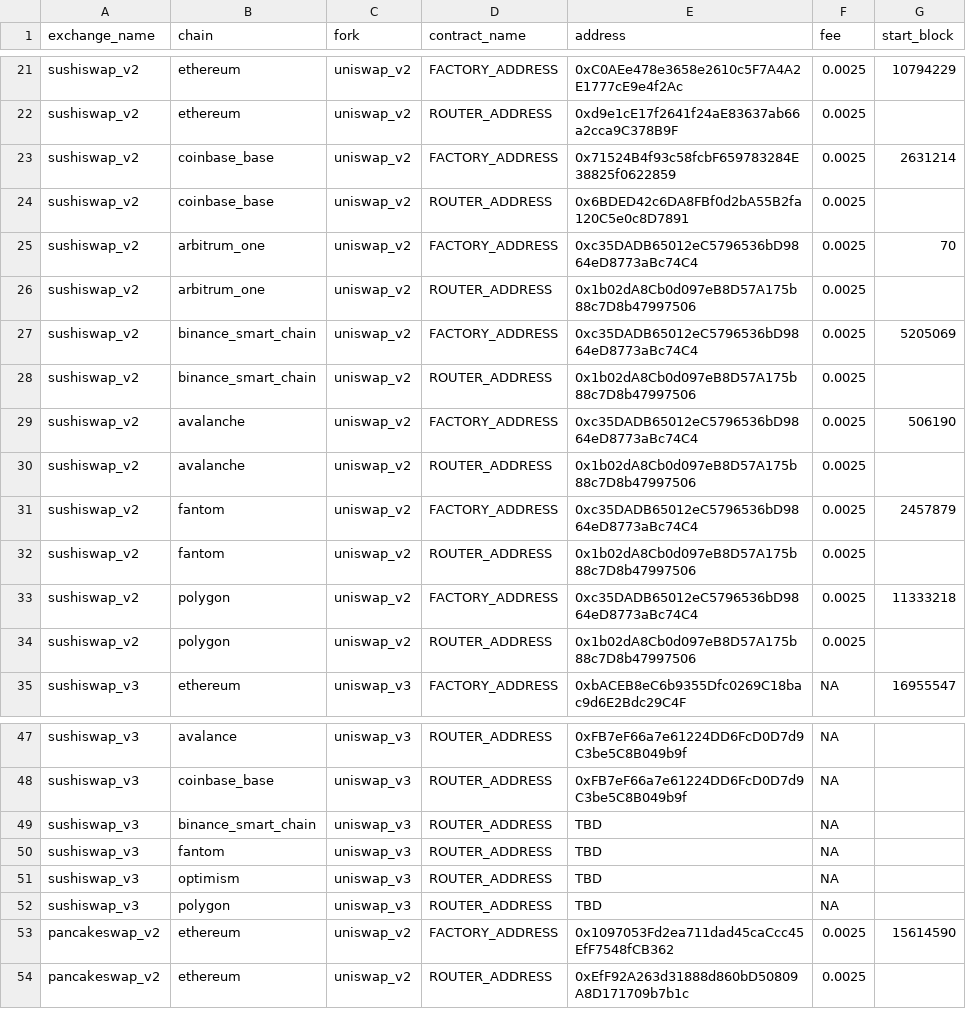
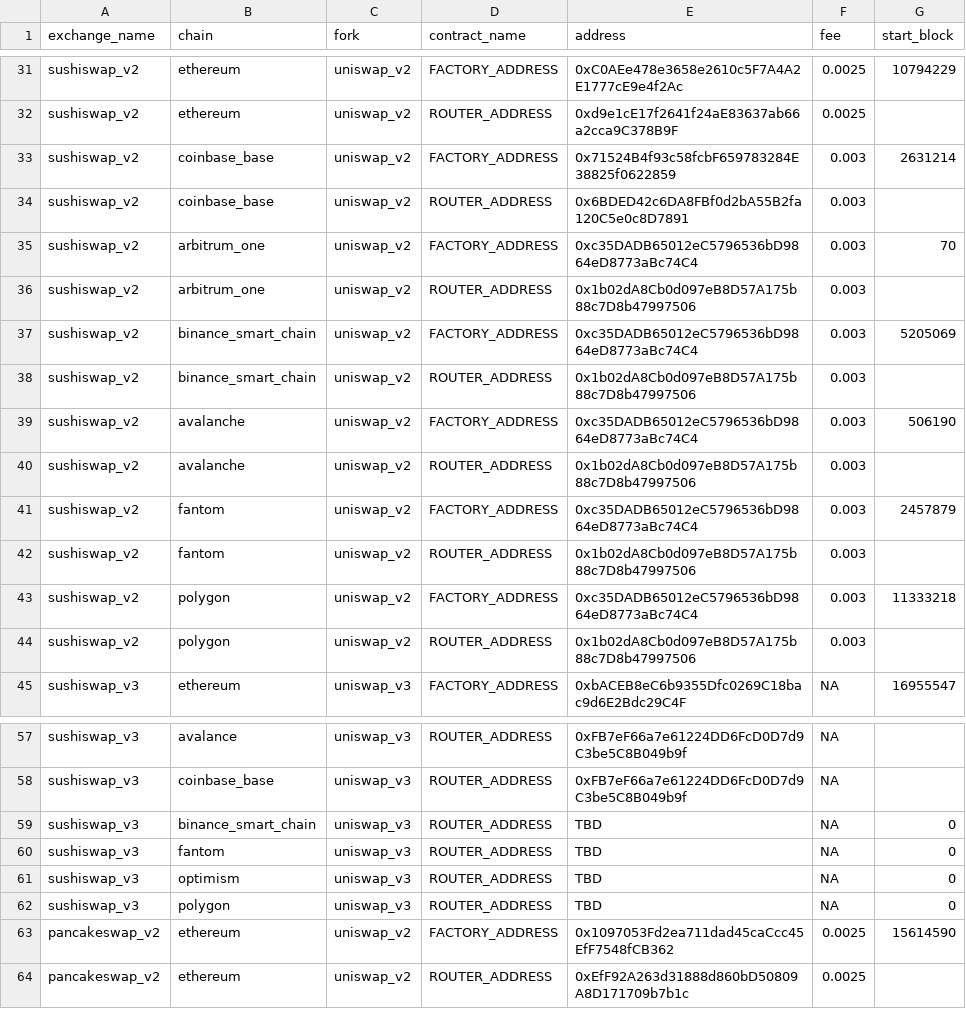
Before and after one commit to bancorprotocol/fastlane-bot, a CSV file: fastlane_bot/data/multichain_addresses.csv, drawn as a sheet; only a part is shown, gaps mark what is left out; the diff covers the shown part only.

```diff
--- a/fastlane_bot/data/multichain_addresses.csv
+++ b/fastlane_bot/data/multichain_addresses.csv
@@ -22,14 +32,14 @@ sushiswap_v2,ethereum,uniswap_v2,FACTORY_ADDRESS,0xC0AEe478e3658e2610c5F7A4A2E17
 sushiswap_v2,ethereum,uniswap_v2,ROUTER_ADDRESS,0xd9e1cE17f2641f24aE83637ab66a2cca9C378B9F,0.0025,
-sushiswap_v2,coinbase_base,uniswap_v2,FACTORY_ADDRESS,0x71524B4f93c58fcbF659783284E38825f0622859,0.0025,2631214
-sushiswap_v2,coinbase_base,uniswap_v2,ROUTER_ADDRESS,0x6BDED42c6DA8FBf0d2bA55B2fa120C5e0c8D7891,0.0025,
-sushiswap_v2,arbitrum_one,uniswap_v2,FACTORY_ADDRESS,0xc35DADB65012eC5796536bD9864eD8773aBc74C4,0.0025,70
-sushiswap_v2,arbitrum_one,uniswap_v2,ROUTER_ADDRESS,0x1b02dA8Cb0d097eB8D57A175b88c7D8b47997506,0.0025,
-sushiswap_v2,binance_smart_chain,uniswap_v2,FACTORY_ADDRESS,0xc35DADB65012eC5796536bD9864eD8773aBc74C4,0.0025,5205069
-sushiswap_v2,binance_smart_chain,uniswap_v2,ROUTER_ADDRESS,0x1b02dA8Cb0d097eB8D57A175b88c7D8b47997506,0.0025,
-sushiswap_v2,avalanche,uniswap_v2,FACTORY_ADDRESS,0xc35DADB65012eC5796536bD9864eD8773aBc74C4,0.0025,506190
-sushiswap_v2,avalanche,uniswap_v2,ROUTER_ADDRESS,0x1b02dA8Cb0d097eB8D57A175b88c7D8b47997506,0.0025,
-sushiswap_v2,fantom,uniswap_v2,FACTORY_ADDRESS,0xc35DADB65012eC5796536bD9864eD8773aBc74C4,0.0025,2457879
-sushiswap_v2,fantom,uniswap_v2,ROUTER_ADDRESS,0x1b02dA8Cb0d097eB8D57A175b88c7D8b47997506,0.0025,
-sushiswap_v2,polygon,uniswap_v2,FACTORY_ADDRESS,0xc35DADB65012eC5796536bD9864eD8773aBc74C4,0.0025,11333218
-sushiswap_v2,polygon,uniswap_v2,ROUTER_ADDRESS,0x1b02dA8Cb0d097eB8D57A175b88c7D8b47997506,0.0025,
+sushiswap_v2,coinbase_base,uniswap_v2,FACTORY_ADDRESS,0x71524B4f93c58fcbF659783284E38825f0622859,0.003,2631214
+sushiswap_v2,coinbase_base,uniswap_v2,ROUTER_ADDRESS,0x6BDED42c6DA8FBf0d2bA55B2fa120C5e0c8D7891,0.003,
+sushiswap_v2,arbitrum_one,uniswap_v2,FACTORY_ADDRESS,0xc35DADB65012eC5796536bD9864eD8773aBc74C4,0.003,70
+sushiswap_v2,arbitrum_one,uniswap_v2,ROUTER_ADDRESS,0x1b02dA8Cb0d097eB8D57A175b88c7D8b47997506,0.003,
+sushiswap_v2,binance_smart_chain,uniswap_v2,FACTORY_ADDRESS,0xc35DADB65012eC5796536bD9864eD8773aBc74C4,0.003,5205069
+sushiswap_v2,binance_smart_chain,uniswap_v2,ROUTER_ADDRESS,0x1b02dA8Cb0d097eB8D57A175b88c7D8b47997506,0.003,
+sushiswap_v2,avalanche,uniswap_v2,FACTORY_ADDRESS,0xc35DADB65012eC5796536bD9864eD8773aBc74C4,0.003,506190
+sushiswap_v2,avalanche,uniswap_v2,ROUTER_ADDRESS,0x1b02dA8Cb0d097eB8D57A175b88c7D8b47997506,0.003,
+sushiswap_v2,fantom,uniswap_v2,FACTORY_ADDRESS,0xc35DADB65012eC5796536bD9864eD8773aBc74C4,0.003,2457879
+sushiswap_v2,fantom,uniswap_v2,ROUTER_ADDRESS,0x1b02dA8Cb0d097eB8D57A175b88c7D8b47997506,0.003,
+sushiswap_v2,polygon,uniswap_v2,FACTORY_ADDRESS,0xc35DADB65012eC5796536bD9864eD8773aBc74C4,0.003,11333218
+sushiswap_v2,polygon,uniswap_v2,ROUTER_ADDRESS,0x1b02dA8Cb0d097eB8D57A175b88c7D8b47997506,0.003,
 sushiswap_v3,ethereum,uniswap_v3,FACTORY_ADDRESS,0xbACEB8eC6b9355Dfc0269C18bac9d6E2Bdc29C4F,NA,16955547
@@ -48,6 +58,6 @@ sushiswap_v3,avalance,uniswap_v3,ROUTER_ADDRESS,0xFB7eF66a7e61224DD6FcD0D7d9C3be
 sushiswap_v3,coinbase_base,uniswap_v3,ROUTER_ADDRESS,0xFB7eF66a7e61224DD6FcD0D7d9C3be5C8B049b9f,NA,
-sushiswap_v3,binance_smart_chain,uniswap_v3,ROUTER_ADDRESS,TBD,NA,
-sushiswap_v3,fantom,uniswap_v3,ROUTER_ADDRESS,TBD,NA,
-sushiswap_v3,optimism,uniswap_v3,ROUTER_ADDRESS,TBD,NA,
-sushiswap_v3,polygon,uniswap_v3,ROUTER_ADDRESS,TBD,NA,
+sushiswap_v3,binance_smart_chain,uniswap_v3,ROUTER_ADDRESS,TBD,NA,0
+sushiswap_v3,fantom,uniswap_v3,ROUTER_ADDRESS,TBD,NA,0
+sushiswap_v3,optimism,uniswap_v3,ROUTER_ADDRESS,TBD,NA,0
+sushiswap_v3,polygon,uniswap_v3,ROUTER_ADDRESS,TBD,NA,0
 pancakeswap_v2,ethereum,uniswap_v2,FACTORY_ADDRESS,0x1097053Fd2ea711dad45caCcc45EfF7548fCB362,0.0025,15614590
```
Also changed, not shown: 10 added rows, 2 removed rows and 2 edited cells elsewhere in this file, 13 other files.
